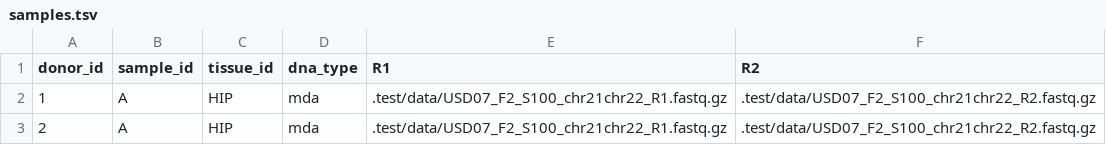
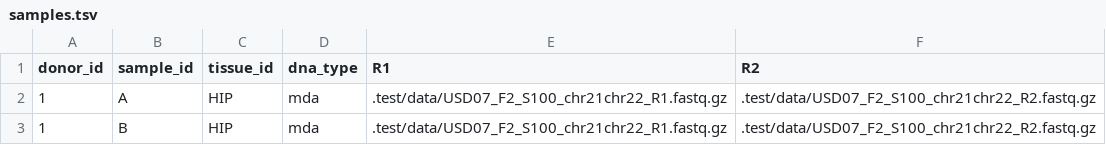
Before and after one commit to mikecuoco/sz_slavseq, a TSV file: .test/config/samples.tsv, drawn as a sheet.

```diff
--- a/.test/config/samples.tsv
+++ b/.test/config/samples.tsv
@@ -2,2 +2,2 @@ donor_id	sample_id	tissue_id	dna_type	R1	R2
 1	A	HIP	mda	.test/data/USD07_F2_S100_chr21chr22_R1.fastq.gz	.test/data/USD07_F2_S100_chr21chr22_R2.fastq.gz
-2	A	HIP	mda	.test/data/USD07_F2_S100_chr21chr22_R1.fastq.gz	.test/data/USD07_F2_S100_chr21chr22_R2.fastq.gz
+1	B	HIP	mda	.test/data/USD07_F2_S100_chr21chr22_R1.fastq.gz	.test/data/USD07_F2_S100_chr21chr22_R2.fastq.gz
```
Also changed, not shown: 6 other files.
